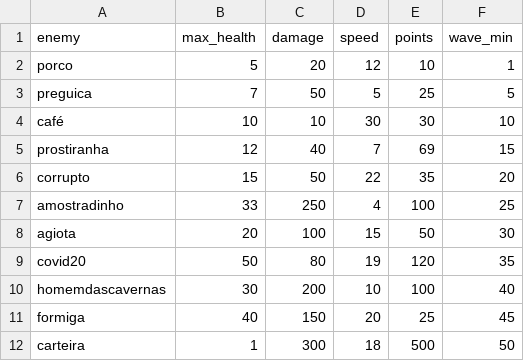
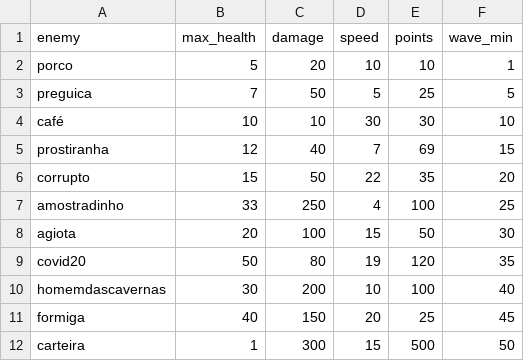
Before and after one commit to GabrFelps/Protect-LABIRAS, a CSV file: game/data/enemy_db.csv, drawn as a sheet.

```diff
--- a/game/data/enemy_db.csv
+++ b/game/data/enemy_db.csv
@@ -1,3 +1,3 @@
 enemy,max_health,damage,speed,points,wave_min
-porco,5,20,12,10,1
+porco,5,20,10,10,1
 preguica,7,50,5,25,5
@@ -11,2 +11,2 @@ homemdascavernas,30,200,10,100,40
 formiga,40,150,20,25,45
-carteira,1,300,18,500,50
+carteira,1,300,15,500,50
```
Also changed, not shown: 18 other files.
